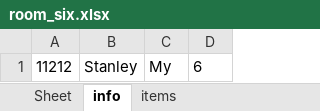
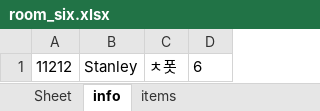
Before and after one commit to bladnoch/KY_Project1.0, an Excel workbook: excelhere/room_six.xlsx, sheet info, drawn as a sheet; values as stored, in another font and other column widths than the file's, no borders; the diff names each change by its address in the sheet, - before the commit and + after, or states it on an @@ line.

```diff
--- a/excelhere/room_six.xlsx (sheet info)
+++ b/excelhere/room_six.xlsx (sheet info)
-C1: My
+C1: ㅊ폿
```
Also changed, not shown: excelhere/room_five.xlsx, excelhere/room_three.xlsx, 3 other files.
